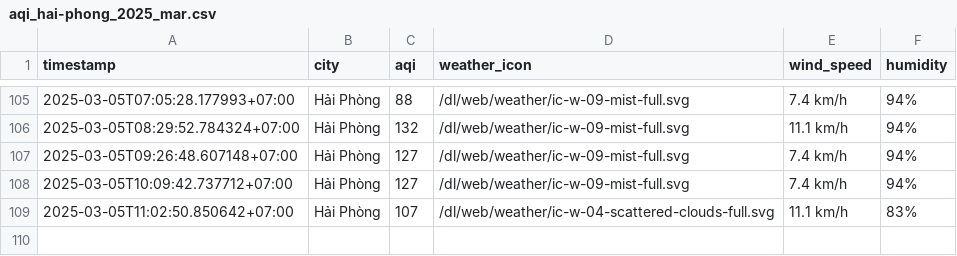
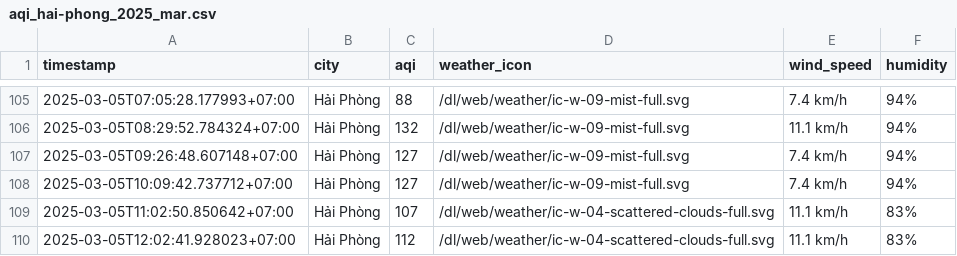
Before and after one commit to nghiahsgs/iqair-dataset, a CSV file: result/hai-phong/aqi_hai-phong_2025_mar.csv, drawn as a sheet; only a part is shown, gaps mark what is left out.

```diff
--- a/result/hai-phong/aqi_hai-phong_2025_mar.csv
+++ b/result/hai-phong/aqi_hai-phong_2025_mar.csv
@@ -109 +109,2 @@ timestamp,city,aqi,weather_icon,wind_speed,humidity
 2025-03-05T11:02:50.850642+07:00,Hải Phòng,107,/dl/web/weather/ic-w-04-scattered-clouds-full.svg,11.1 km/h,83%
+2025-03-05T12:02:41.928023+07:00,Hải Phòng,112,/dl/web/weather/ic-w-04-scattered-clouds-full.svg,11.1 km/h,83%
```
Also changed, not shown: result/can-tho/aqi_can-tho_2025_mar.csv, result/hue/aqi_hue_2025_mar.csv, 2 other files.
